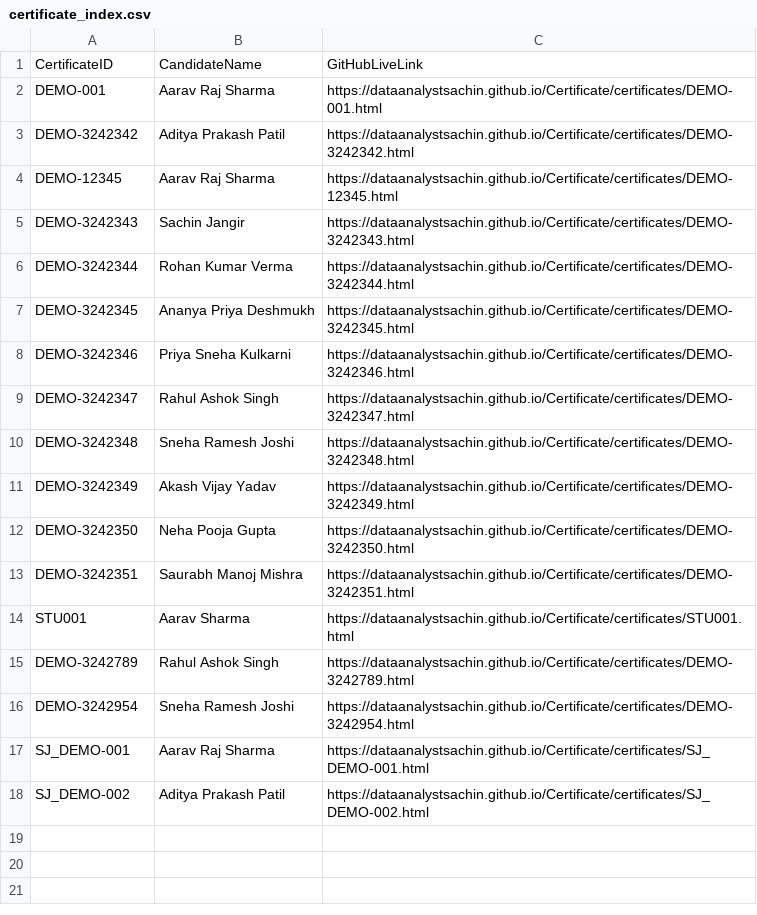
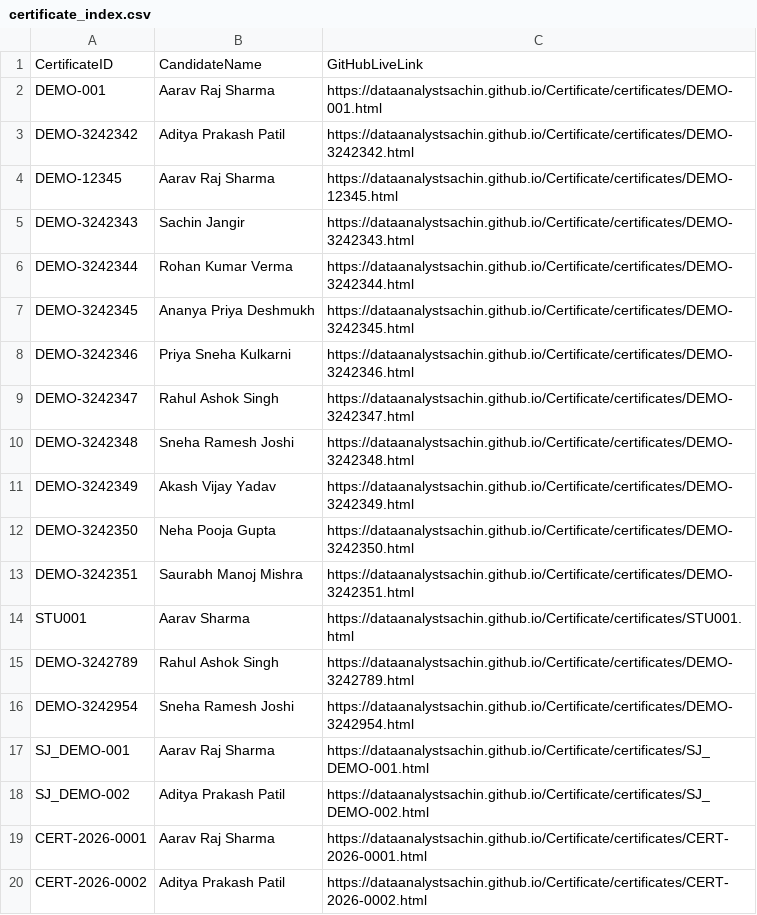
Before and after one commit to DataAnalystSachin/Certificate, a CSV file: certificates/certificate_index.csv, drawn as a sheet.

Commit message:
XLBooster: Upload certificates/certificate_index.csv

```diff
--- a/certificates/certificate_index.csv
+++ b/certificates/certificate_index.csv
@@ -18 +18,3 @@ CertificateID,CandidateName,GitHubLiveLink
 "SJ_DEMO-002","Aditya Prakash Patil","https://dataanalystsachin.github.io/Certificate/certificates/SJ_DEMO-002.html"
+"CERT-2026-0001","Aarav Raj Sharma","https://dataanalystsachin.github.io/Certificate/certificates/CERT-2026-0001.html"
+"CERT-2026-0002","Aditya Prakash Patil","https://dataanalystsachin.github.io/Certificate/certificates/CERT-2026-0002.html"
```
